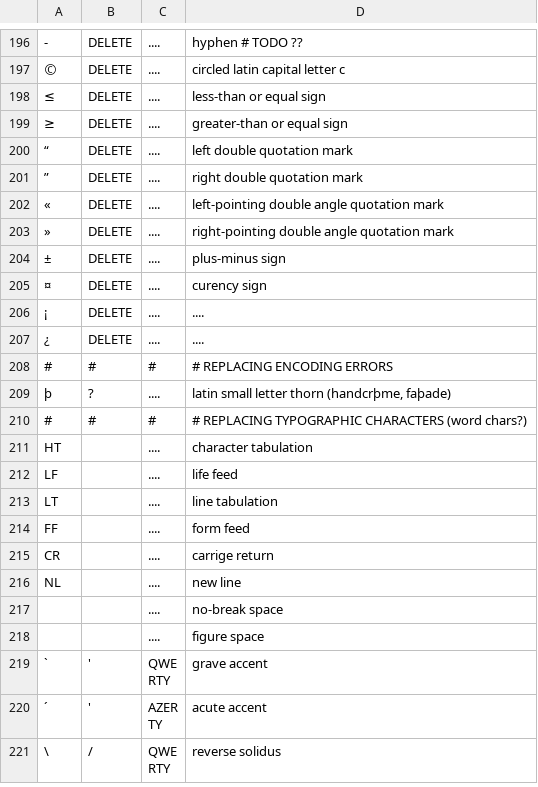
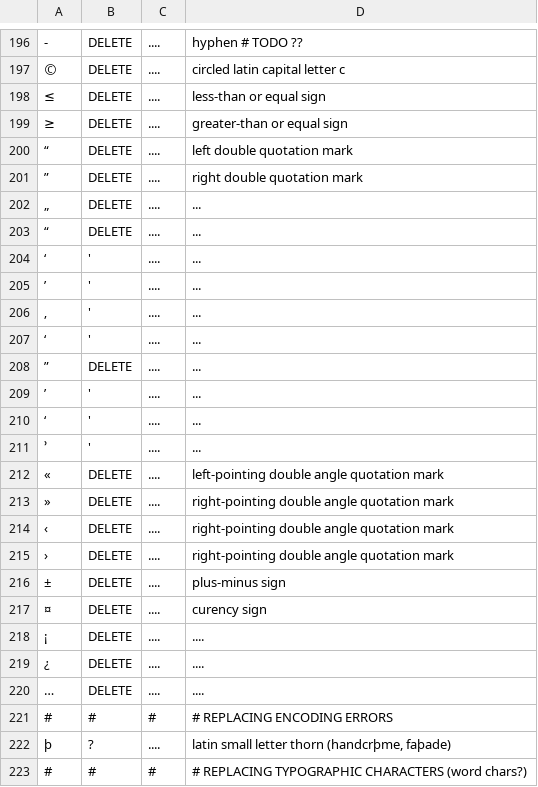
Before and after one commit to OpenTaal/character-mapping, a TSV file: character-mapping.tsv, drawn as a sheet; only a part is shown, gaps mark what is left out; the shorter side is filled out with more unchanged rows; addresses are those after the commit; the diff covers the shown part only; the diff names each change by its address in the sheet, - before the commit and + after, or states it on an @@ line.

Commit message:
Added more mappings

```diff
--- a/character-mapping.tsv
+++ b/character-mapping.tsv
+row 202: „ | DELETE | .... | ...
+row 203: “ | DELETE | .... | ...
+row 204: ‘ | ' | .... | ...
+row 205: ’ | ' | .... | ...
+row 206: ‚ | ' | .... | ...
+row 207: ‘ | ' | .... | ...
+row 208: ˮ | DELETE | .... | ...
+row 209: ʼ | ' | .... | ...
+row 210: ʻ | ' | .... | ...
+row 211: ՚ | ' | .... | ...
+row 213: » | DELETE | .... | right-pointing double angle quotation mark
+row 214: ‹ | DELETE | .... | right-pointing double angle quotation mark
@@ column A renumbered between rows 215 and 220 @@
+row 218: ¡ | DELETE | .... | ....
```
Also changed, not shown: 22 added rows elsewhere in this file.
